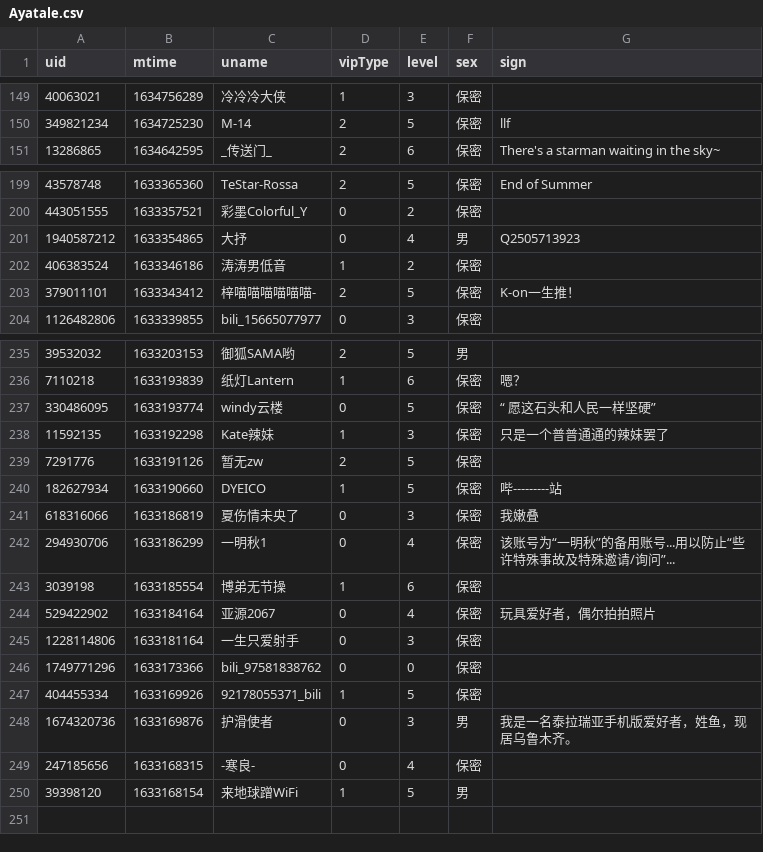
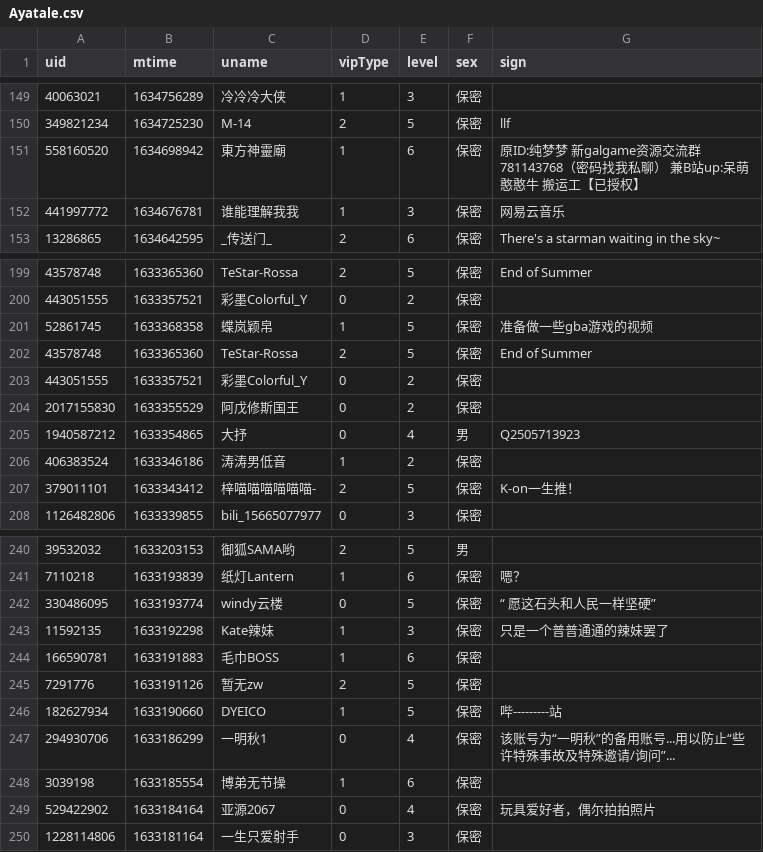
Before and after one commit to Brx86/web, a CSV file: 25773550/Ayatale.csv, drawn as a sheet; only a part is shown, gaps mark what is left out; the diff covers the shown part only.

```diff
--- a/25773550/Ayatale.csv
+++ b/25773550/Ayatale.csv
@@ -150,2 +150,4 @@ uid,mtime,uname,vipType,level,sex,sign
 349821234,1634725230,M-14,2,5,保密,llf
+558160520,1634698942,東方神靈廟,1,6,保密,原ID:纯梦梦 新galgame资源交流群781143768（密码找我私聊） 兼B站up:呆萌憨憨牛 搬运工【已授权】
+441997772,1634676781,谁能理解我我,1,3,保密,网易云音乐
 13286865,1634642595,_传送门_,2,6,保密,There's a starman waiting in the sky~
@@ -200,2 +200,6 @@ uid,mtime,uname,vipType,level,sex,sign
 443051555,1633357521,彩墨Colorful_Y,0,2,保密,
+52861745,1633368358,蝶岚颖帛,1,5,保密,准备做一些gba游戏的视频
+43578748,1633365360,TeStar-Rossa,2,5,保密,End of Summer
+443051555,1633357521,彩墨Colorful_Y,0,2,保密,
+2017155830,1633355529,阿戊修斯国王,0,2,保密,
 1940587212,1633354865,大抒,0,4,男,Q2505713923
@@ -238,5 +243,5 @@ uid,mtime,uname,vipType,level,sex,sign
 11592135,1633192298,Kate辣妹,1,3,保密,只是一个普普通通的辣妹罢了
+166590781,1633191883,毛巾BOSS,1,6,保密,
 7291776,1633191126,暂无zw,2,5,保密,
 182627934,1633190660,DYEICO,1,5,保密,哔---------站
-618316066,1633186819,夏伤情未央了,0,3,保密,我嫩叠
 294930706,1633186299,一明秋1,0,4,保密,该账号为“一明秋”的备用账号...用以防止“些许特殊事故及特殊邀请/询问”...
@@ -245,6 +250 @@ uid,mtime,uname,vipType,level,sex,sign
 1228114806,1633181164,一生只爱射手,0,3,保密,
-1749771296,1633173366,bili_97581838762,0,0,保密,
-404455334,1633169926,92178055371_bili,1,5,保密,
-1674320736,1633169876,护滑使者,0,3,男,我是一名泰拉瑞亚手机版爱好者，姓鱼，现居乌鲁木齐。
-247185656,1633168315,-寒良-,0,4,保密,
-39398120,1633168154,来地球蹭WiFi,1,5,男,
```
Also changed, not shown: 5 added rows and 6 removed rows elsewhere in this file, 172809260/晨露ZLQ.csv, 439916362/朝色泛起之际_.csv, 3 other files.
